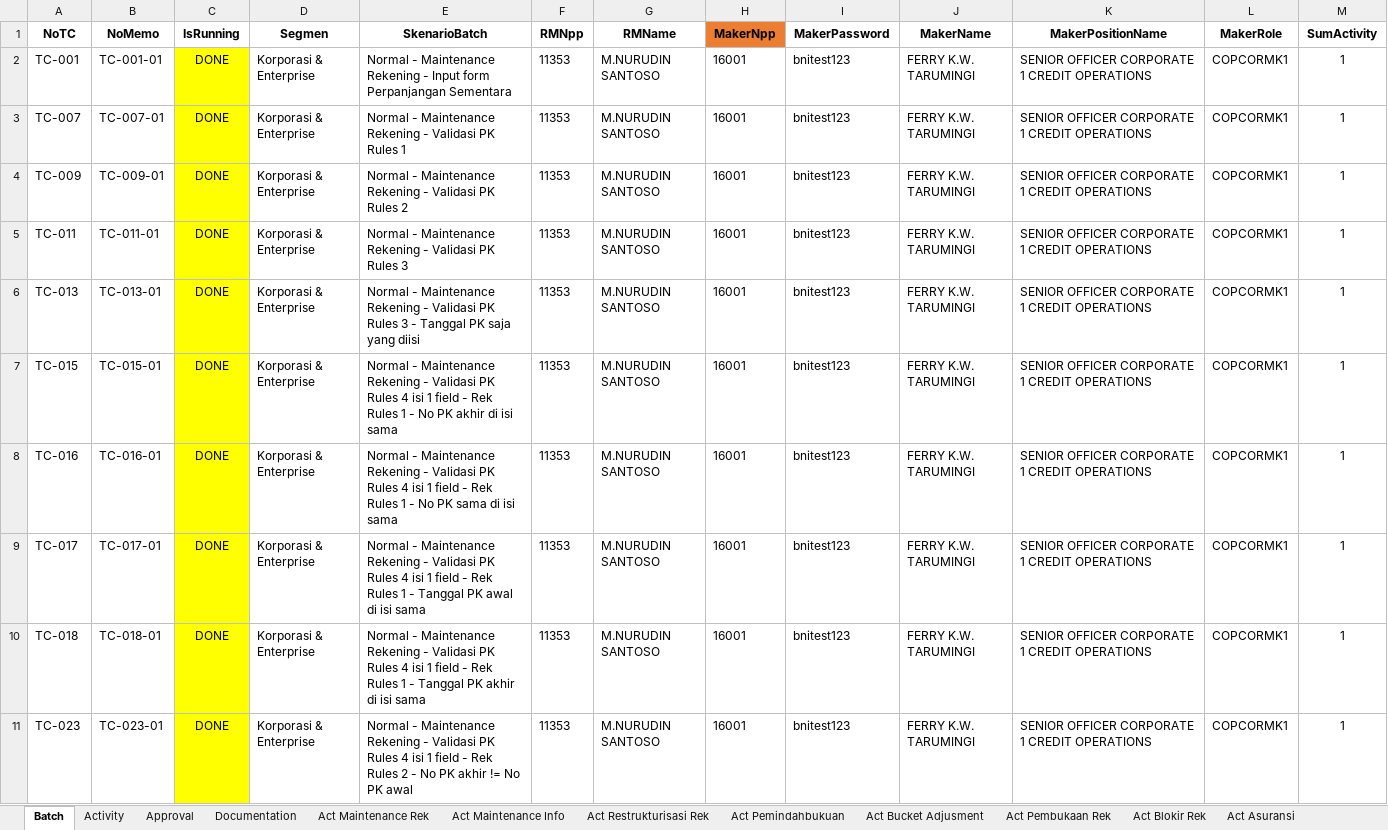
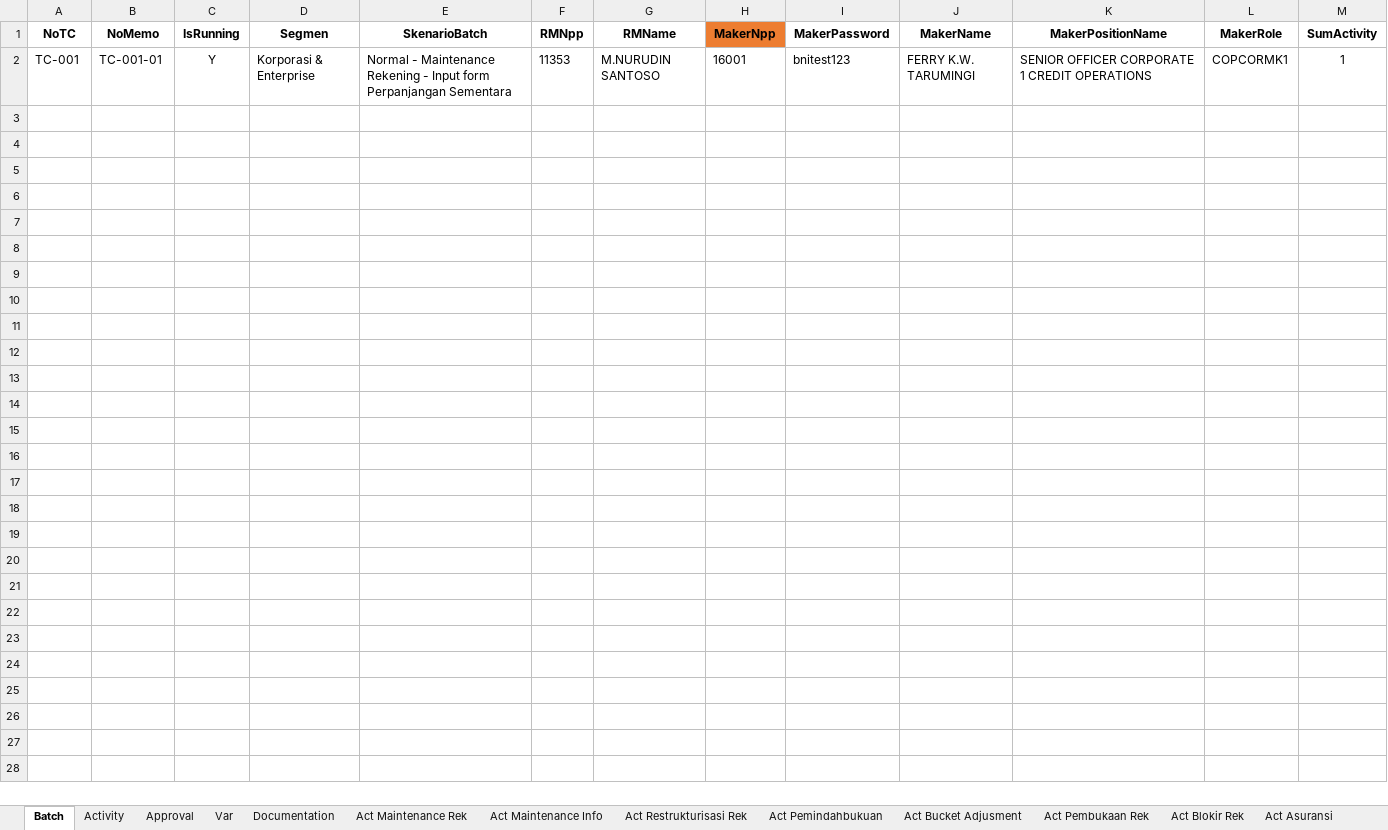
Before and after one commit to fahmiafi/katalon_asic, an Excel workbook: Data Files/LisSkenarioBaru.xlsx, sheet Batch, drawn as a sheet; only a part is shown; values as stored, in another font and other column widths than the file's, no borders; the diff covers the shown part only; the diff names each change by its address in the sheet, - before the commit and + after, or states it on an @@ line.

```diff
--- a/Data Files/LisSkenarioBaru.xlsx (sheet Batch)
+++ b/Data Files/LisSkenarioBaru.xlsx (sheet Batch)
-C2 (IsRunning): DONE
+C2 (IsRunning): Y
-C2 fill: #FFFF00
+C2 fill: none
-row 3: TC-007 | TC-007-01 | DONE | Korporasi & Enterprise | Normal - Maintenance Rekening - Validasi PK Rules 1 | 11353 | M.NURUDIN SANTOSO | 16001 | bnitest123 | FERRY K.W. TARUMINGI | SENIOR OFFICER CORPORATE 1 CREDIT OPERATIONS | COPCORMK1 | 1
-row 4: TC-009 | TC-009-01 | DONE | Korporasi & Enterprise | Normal - Maintenance Rekening - Validasi PK Rules 2 | 11353 | M.NURUDIN SANTOSO | 16001 | bnitest123 | FERRY K.W. TARUMINGI | SENIOR OFFICER CORPORATE 1 CREDIT OPERATIONS | COPCORMK1 | 1
-row 5: TC-011 | TC-011-01 | DONE | Korporasi & Enterprise | Normal - Maintenance Rekening - Validasi PK Rules 3 | 11353 | M.NURUDIN SANTOSO | 16001 | bnitest123 | FERRY K.W. TARUMINGI | SENIOR OFFICER CORPORATE 1 CREDIT OPERATIONS | COPCORMK1 | 1
-row 6: TC-013 | TC-013-01 | DONE | Korporasi & Enterprise | Normal - Maintenance Rekening - Validasi PK Rules 3 - Tanggal PK saja yang diisi | 11353 | M.NURUDIN SANTOSO | 16001 | bnitest123 | FERRY K.W. TARUMINGI | SENIOR OFFICER CORPORATE 1 CREDIT OPERATIONS | COPCORMK1 | 1
-row 7: TC-015 | TC-015-01 | DONE | Korporasi & Enterprise | Normal - Maintenance Rekening - Validasi PK Rules 4 isi 1 field - Rek Rules 1 - No PK akhir di isi sama | 11353 | M.NURUDIN SANTOSO | 16001 | bnitest123 | FERRY K.W. TARUMINGI | SENIOR OFFICER CORPORATE 1 CREDIT OPERATIONS | COPCORMK1 | 1
-row 8: TC-016 | TC-016-01 | DONE | Korporasi & Enterprise | Normal - Maintenance Rekening - Validasi PK Rules 4 isi 1 field - Rek Rules 1 - No PK sama di isi sama | 11353 | M.NURUDIN SANTOSO | 16001 | bnitest123 | FERRY K.W. TARUMINGI | SENIOR OFFICER CORPORATE 1 CREDIT OPERATIONS | COPCORMK1 | 1
-row 9: TC-017 | TC-017-01 | DONE | Korporasi & Enterprise | Normal - Maintenance Rekening - Validasi PK Rules 4 isi 1 field - Rek Rules 1 - Tanggal PK awal di isi sama | 11353 | M.NURUDIN SANTOSO | 16001 | bnitest123 | FERRY K.W. TARUMINGI | SENIOR OFFICER CORPORATE 1 CREDIT OPERATIONS | COPCORMK1 | 1
-row 10: TC-018 | TC-018-01 | DONE | Korporasi & Enterprise | Normal - Maintenance Rekening - Validasi PK Rules 4 isi 1 field - Rek Rules 1 - Tanggal PK akhir di isi sama | 11353 | M.NURUDIN SANTOSO | 16001 | bnitest123 | FERRY K.W. TARUMINGI | SENIOR OFFICER CORPORATE 1 CREDIT OPERATIONS | COPCORMK1 | 1
-row 11: TC-023 | TC-023-01 | DONE | Korporasi & Enterprise | Normal - Maintenance Rekening - Validasi PK Rules 4 isi 1 field - Rek Rules 2 - No PK akhir != No PK awal | 11353 | M.NURUDIN SANTOSO | 16001 | bnitest123 | FERRY K.W. TARUMINGI | SENIOR OFFICER CORPORATE 1 CREDIT OPERATIONS | COPCORMK1 | 1
```
Also changed, not shown: 54 removed rows elsewhere in this sheet, sheet Activity, sheet Act Maintenance Rek, sheet Act Maintenance Info, sheet Act Pembukaan Rek, sheet Act Pemindahbukuan, sheet Act Bucket Adjusment, 2 more sheets, other sheet tabs, 4 other files.
